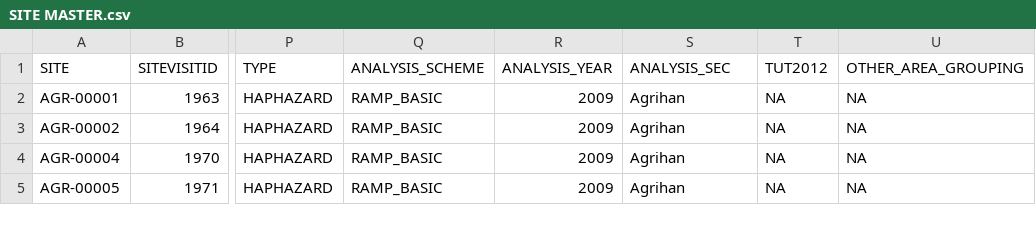
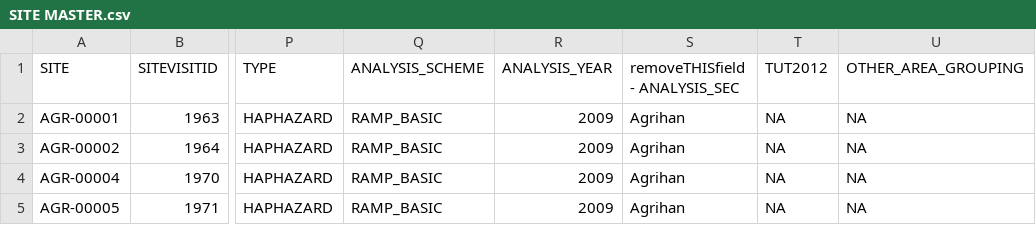
Before and after one commit to fish-crep/fish-paste, a CSV file: data/SITE MASTER.csv, drawn as a sheet; only a part is shown, gaps mark what is left out; the diff names each change by its address in the sheet, - before the commit and + after, or states it on an @@ line.

Commit message:
removed field from SITE MASTER
Wanting to get rid of ANALYSIS_SEC field from SITE MASTER. That should
come from the Sectors-Strata-Area file. For now, have just renamed that
field to something like “should remove - ANALYSIS SCHEME”)

```diff
--- a/data/SITE MASTER.csv
+++ b/data/SITE MASTER.csv
-S1: ANALYSIS_SEC
+S1: removeTHISfield - ANALYSIS_SEC
```
